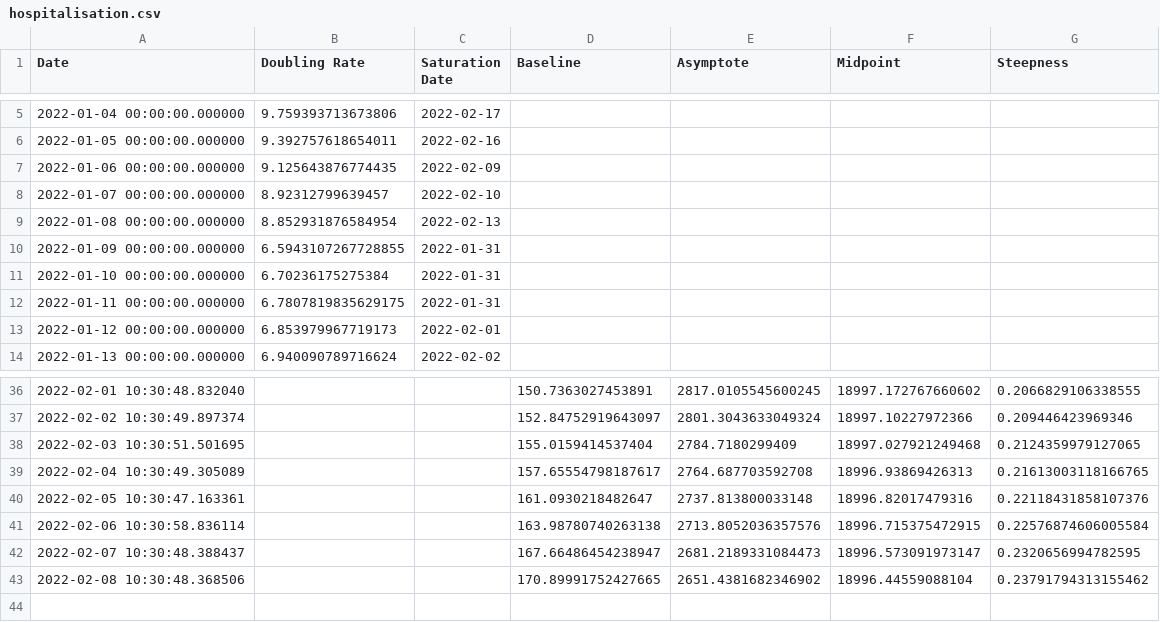
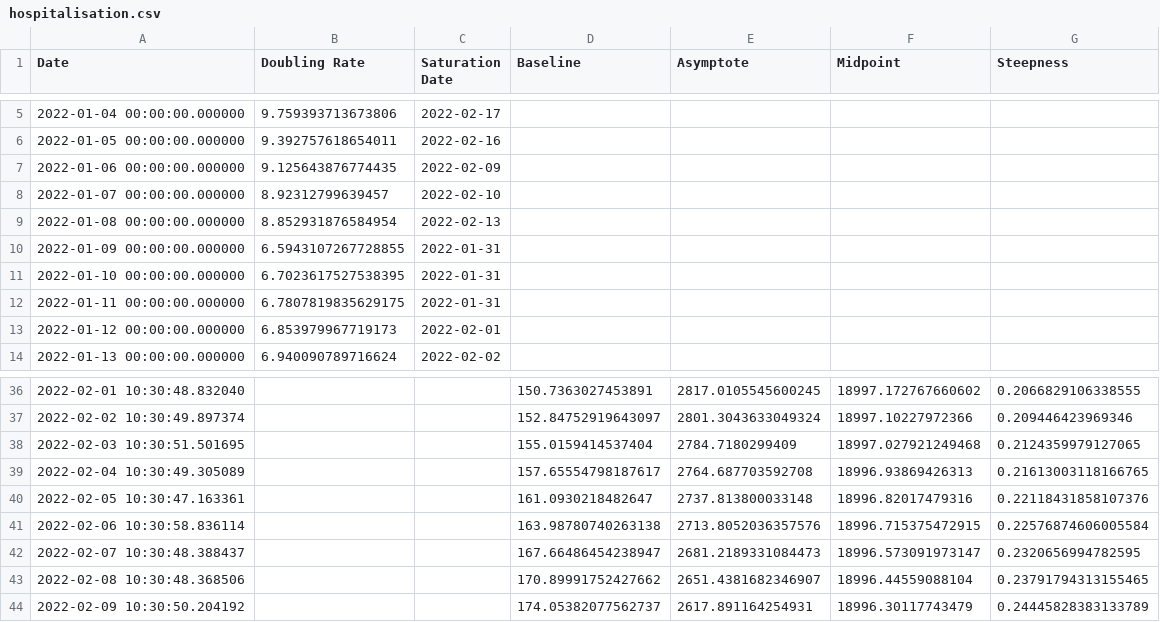
Before and after one commit to solresol/yet-another-pandemic-prediction, a CSV file: historical/hospitalisation.csv, drawn as a sheet; only a part is shown, gaps mark what is left out.

```diff
--- a/historical/hospitalisation.csv
+++ b/historical/hospitalisation.csv
@@ -10,3 +10,3 @@ Date,Doubling Rate,Saturation Date,Baseline,Asymptote,Midpoint,Steepness
 2022-01-09 00:00:00.000000,6.5943107267728855,2022-01-31,,,,
-2022-01-10 00:00:00.000000,6.70236175275384,2022-01-31,,,,
+2022-01-10 00:00:00.000000,6.7023617527538395,2022-01-31,,,,
 2022-01-11 00:00:00.000000,6.7807819835629175,2022-01-31,,,,
@@ -42,2 +42,3 @@ Date,Doubling Rate,Saturation Date,Baseline,Asymptote,Midpoint,Steepness
 2022-02-07 10:30:48.388437,,,167.66486454238947,2681.2189331084473,18996.573091973147,0.2320656994782595
-2022-02-08 10:30:48.368506,,,170.89991752427665,2651.4381682346902,18996.44559088104,0.23791794313155462
+2022-02-08 10:30:48.368506,,,170.89991752427662,2651.4381682346907,18996.44559088104,0.23791794313155465
+2022-02-09 10:30:50.204192,,,174.05382077562737,2617.891164254931,18996.30117743479,0.24445828383133789
```
Also changed, not shown: historical/deaths.csv, historical/icu.csv, 2 other files.
